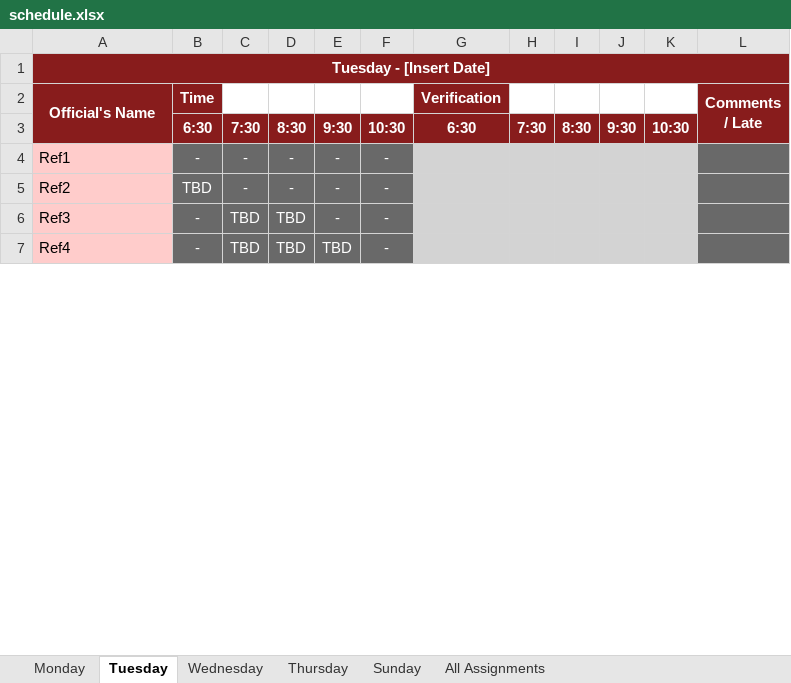
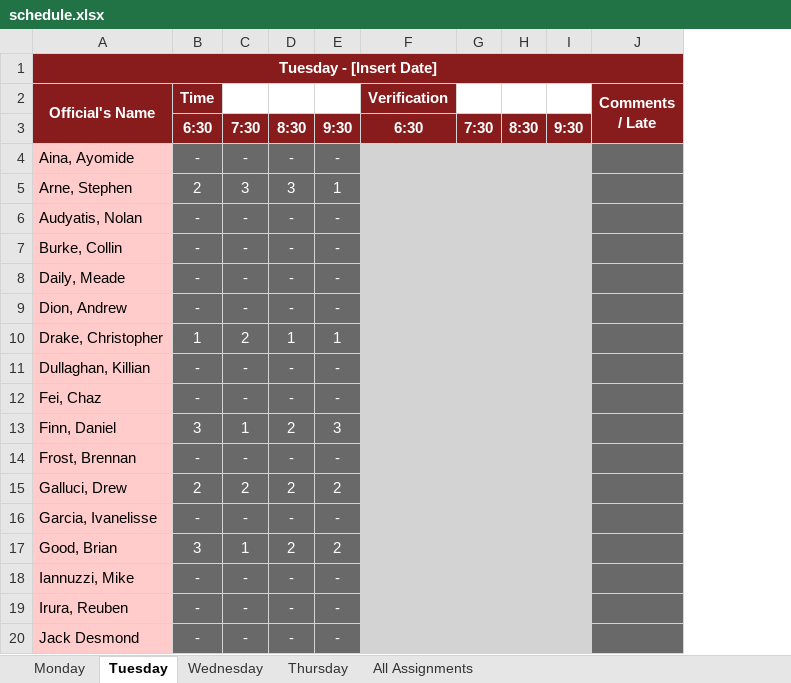
Before and after one commit to megemann/refscheduling, an Excel workbook: DATA/schedule.xlsx, sheet Tuesday, drawn as a sheet; only a part is shown; values as stored, in another font and other column widths than the file's, no borders; removed rows and columns are numbered as before the commit, all else as after; the diff covers the shown part only; the diff names each change by its address in the sheet, - before the commit and + after, or states it on an @@ line.

```diff
--- a/DATA/schedule.xlsx (sheet Tuesday)
+++ b/DATA/schedule.xlsx (sheet Tuesday)
-sheet tab: Sunday
-column F, rows 3-5: 10:30 | - | -
-column K, row 3: 10:30
+row 4: Aina, Ayomide | - | - | - | -
+row 5: Arne, Stephen | 2 | 3 | 3 | 1
+row 6: Audyatis, Nolan | - | - | - | -
+row 7: Burke, Collin | - | - | - | -
+row 8: Daily, Meade | - | - | - | -
+row 9: Dion, Andrew | - | - | - | -
+row 10: Drake, Christopher | 1 | 2 | 1 | 1
+row 11: Dullaghan, Killian | - | - | - | -
-A12 (Official's Name): Ref1
+A12 (Official's Name): Fei, Chaz
+row 13: Finn, Daniel | 3 | 1 | 2 | 3
+row 14: Frost, Brennan | - | - | - | -
+row 15: Galluci, Drew | 2 | 2 | 2 | 2
+row 16: Garcia, Ivanelisse | - | - | - | -
+row 17: Good, Brian | 3 | 1 | 2 | 2
+row 18: Iannuzzi, Mike | - | - | - | -
-A19 (Official's Name): Ref2
+A19 (Official's Name): Irura, Reuben
-B19 (Time): TBD
+B19 (Time): -
-row 6: Ref3 | - | TBD | TBD | - | -
-row 7: Ref4 | - | TBD | TBD | TBD | -
+row 20: Jack Desmond | - | - | - | -
```
Also changed, not shown: 17 added rows, 1 removed row and 3 edited cells elsewhere in this sheet, sheet Thursday, sheet Monday, sheet Wednesday, sheet All Assignments, 10 other files.
